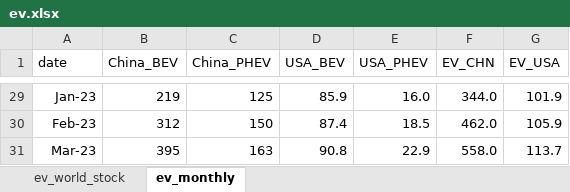
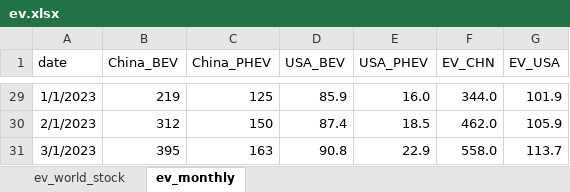
Before and after one commit to jchaconm/UNIPD_BEFD_Lithium, an Excel workbook: ev.xlsx, sheet ev_monthly, drawn as a sheet; only a part is shown, gaps mark what is left out; values as stored, in another font and other column widths than the file's, no borders; the diff covers the shown part only; the diff names each change by its address in the sheet, - before the commit and + after, or states it on an @@ line.

```diff
--- a/ev.xlsx (sheet ev_monthly)
+++ b/ev.xlsx (sheet ev_monthly)
-A29 (date): Jan-23
+A29 (date): 1/1/2023
-A30 (date): Feb-23
+A30 (date): 2/1/2023
-A31 (date): Mar-23
+A31 (date): 3/1/2023
```
Also changed, not shown: 27 edited cells elsewhere in this sheet, sheet ev_world_stock, byd_stock.xlsx.
